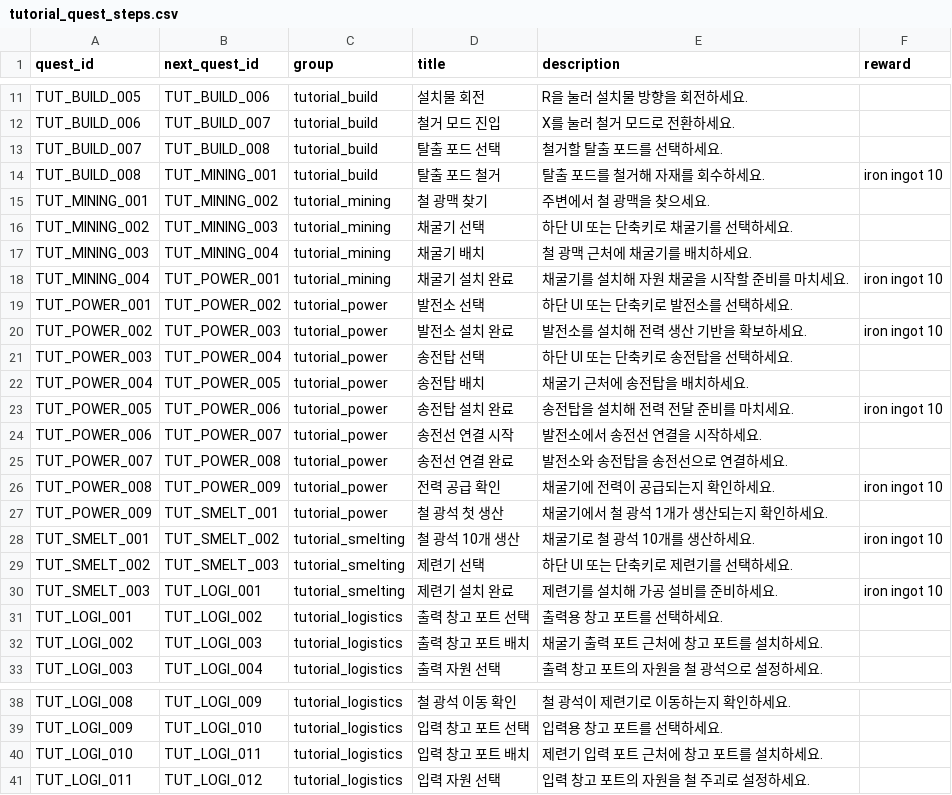
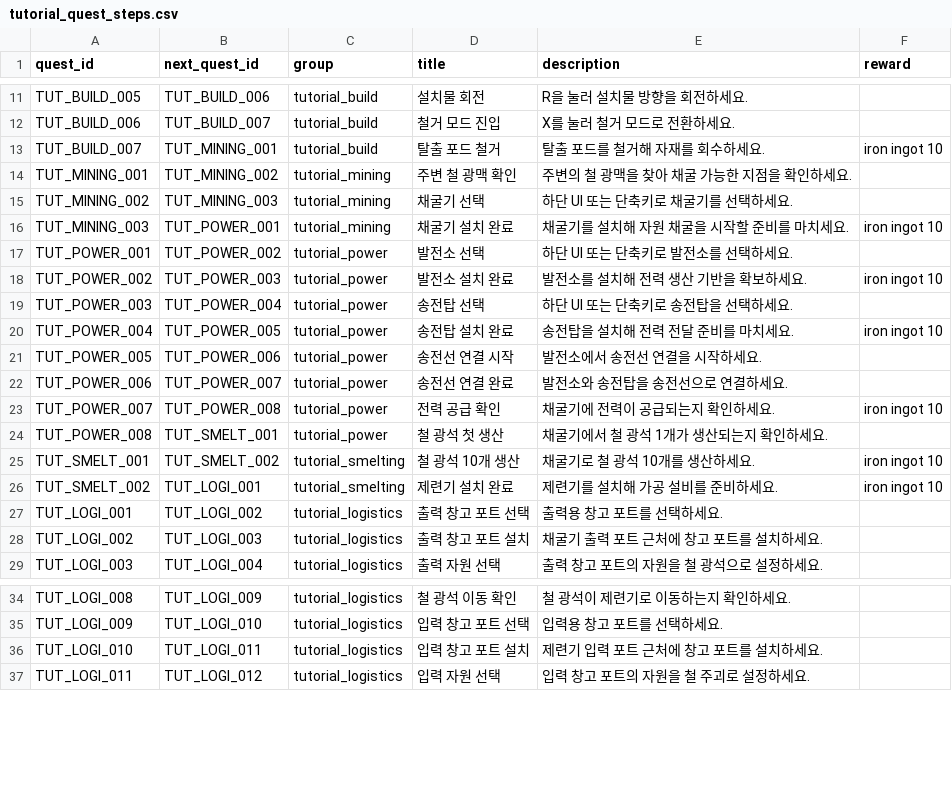
Before and after one commit to PU3-Lab/factory-space, a CSV file: frontend/Source/Wanted_Factory/Data/tutorial_quest_steps.csv, drawn as a sheet; only a part is shown, gaps mark what is left out; the diff covers the shown part only.

```diff
--- a/frontend/Source/Wanted_Factory/Data/tutorial_quest_steps.csv
+++ b/frontend/Source/Wanted_Factory/Data/tutorial_quest_steps.csv
@@ -13,3 +13,2 @@ TUT_BUILD_006,TUT_BUILD_007,tutorial_build,철거 모드 진입,"X를 눌러 철
-TUT_BUILD_007,TUT_BUILD_008,tutorial_build,탈출 포드 선택,"철거할 탈출 포드를 선택하세요.",
-TUT_BUILD_008,TUT_MINING_001,tutorial_build,탈출 포드 철거,"탈출 포드를 철거해 자재를 회수하세요.",iron ingot 10
-TUT_MINING_001,TUT_MINING_002,tutorial_mining,철 광맥 찾기,"주변에서 철 광맥을 찾으세요.",
+TUT_BUILD_007,TUT_MINING_001,tutorial_build,탈출 포드 철거,"탈출 포드를 철거해 자재를 회수하세요.",iron ingot 10
+TUT_MINING_001,TUT_MINING_002,tutorial_mining,주변 철 광맥 확인,"주변의 철 광맥을 찾아 채굴 가능한 지점을 확인하세요.",,
@@ -17,2 +16 @@ TUT_MINING_002,TUT_MINING_003,tutorial_mining,채굴기 선택,"하단 UI 또는
-TUT_MINING_003,TUT_MINING_004,tutorial_mining,채굴기 배치,"철 광맥 근처에 채굴기를 배치하세요.",
-TUT_MINING_004,TUT_POWER_001,tutorial_mining,채굴기 설치 완료,"채굴기를 설치해 자원 채굴을 시작할 준비를 마치세요.",iron ingot 10
+TUT_MINING_003,TUT_POWER_001,tutorial_mining,채굴기 설치 완료,"채굴기를 설치해 자원 채굴을 시작할 준비를 마치세요.",iron ingot 10
@@ -22,9 +20,7 @@ TUT_POWER_003,TUT_POWER_004,tutorial_power,송전탑 선택,"하단 UI 또는
-TUT_POWER_004,TUT_POWER_005,tutorial_power,송전탑 배치,"채굴기 근처에 송전탑을 배치하세요.",
-TUT_POWER_005,TUT_POWER_006,tutorial_power,송전탑 설치 완료,"송전탑을 설치해 전력 전달 준비를 마치세요.",iron ingot 10
-TUT_POWER_006,TUT_POWER_007,tutorial_power,송전선 연결 시작,"발전소에서 송전선 연결을 시작하세요.",
-TUT_POWER_007,TUT_POWER_008,tutorial_power,송전선 연결 완료,"발전소와 송전탑을 송전선으로 연결하세요.",
-TUT_POWER_008,TUT_POWER_009,tutorial_power,전력 공급 확인,"채굴기에 전력이 공급되는지 확인하세요.",iron ingot 10
-TUT_POWER_009,TUT_SMELT_001,tutorial_power,철 광석 첫 생산,"채굴기에서 철 광석 1개가 생산되는지 확인하세요.",
+TUT_POWER_004,TUT_POWER_005,tutorial_power,송전탑 설치 완료,"송전탑을 설치해 전력 전달 준비를 마치세요.",iron ingot 10
+TUT_POWER_005,TUT_POWER_006,tutorial_power,송전선 연결 시작,"발전소에서 송전선 연결을 시작하세요.",,
+TUT_POWER_006,TUT_POWER_007,tutorial_power,송전선 연결 완료,"발전소와 송전탑을 송전선으로 연결하세요.",,
+TUT_POWER_007,TUT_POWER_008,tutorial_power,전력 공급 확인,"채굴기에 전력이 공급되는지 확인하세요.",iron ingot 10
+TUT_POWER_008,TUT_SMELT_001,tutorial_power,철 광석 첫 생산,"채굴기에서 철 광석 1개가 생산되는지 확인하세요.",,
 TUT_SMELT_001,TUT_SMELT_002,tutorial_smelting,철 광석 10개 생산,"채굴기로 철 광석 10개를 생산하세요.",iron ingot 10
-TUT_SMELT_002,TUT_SMELT_003,tutorial_smelting,제련기 선택,"하단 UI 또는 단축키로 제련기를 선택하세요.",
-TUT_SMELT_003,TUT_LOGI_001,tutorial_smelting,제련기 설치 완료,"제련기를 설치해 가공 설비를 준비하세요.",iron ingot 10
+TUT_SMELT_002,TUT_LOGI_001,tutorial_smelting,제련기 설치 완료,"제련기를 설치해 가공 설비를 준비하세요.",iron ingot 10
@@ -32 +28 @@ TUT_LOGI_001,TUT_LOGI_002,tutorial_logistics,출력 창고 포트 선택,"출력
-TUT_LOGI_002,TUT_LOGI_003,tutorial_logistics,출력 창고 포트 배치,"채굴기 출력 포트 근처에 창고 포트를 설치하세요.",
+TUT_LOGI_002,TUT_LOGI_003,tutorial_logistics,출력 창고 포트 설치,"채굴기 출력 포트 근처에 창고 포트를 설치하세요.",,
@@ -40 +36 @@ TUT_LOGI_009,TUT_LOGI_010,tutorial_logistics,입력 창고 포트 선택,"입력
-TUT_LOGI_010,TUT_LOGI_011,tutorial_logistics,입력 창고 포트 배치,"제련기 입력 포트 근처에 창고 포트를 설치하세요.",
+TUT_LOGI_010,TUT_LOGI_011,tutorial_logistics,입력 창고 포트 설치,"제련기 입력 포트 근처에 창고 포트를 설치하세요.",,
```
Also changed, not shown: 2 removed rows and 12 edited cells elsewhere in this file, frontend/Source/Wanted_Factory/Data/tutorial_quest_dialogue.csv, 8 other files.
